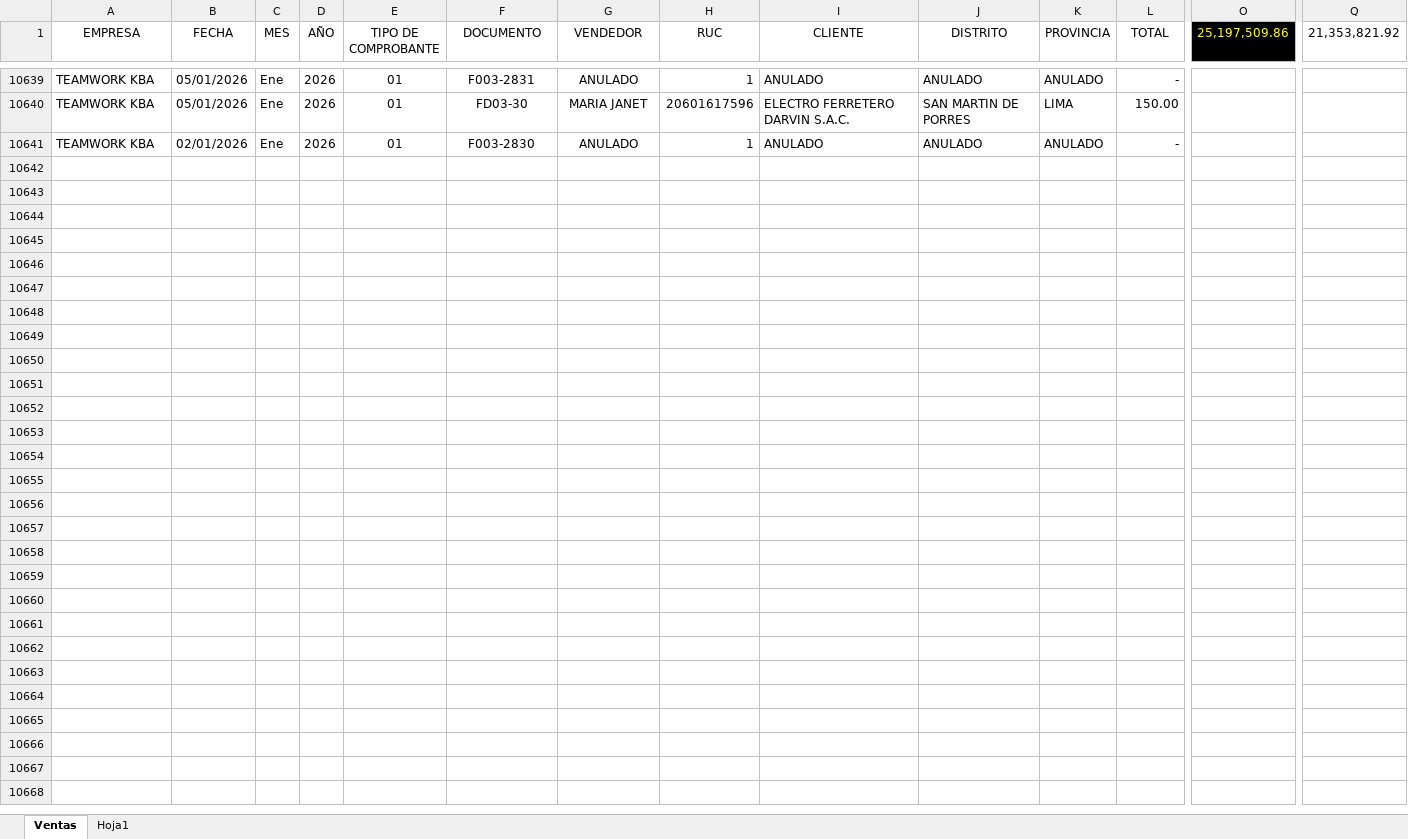
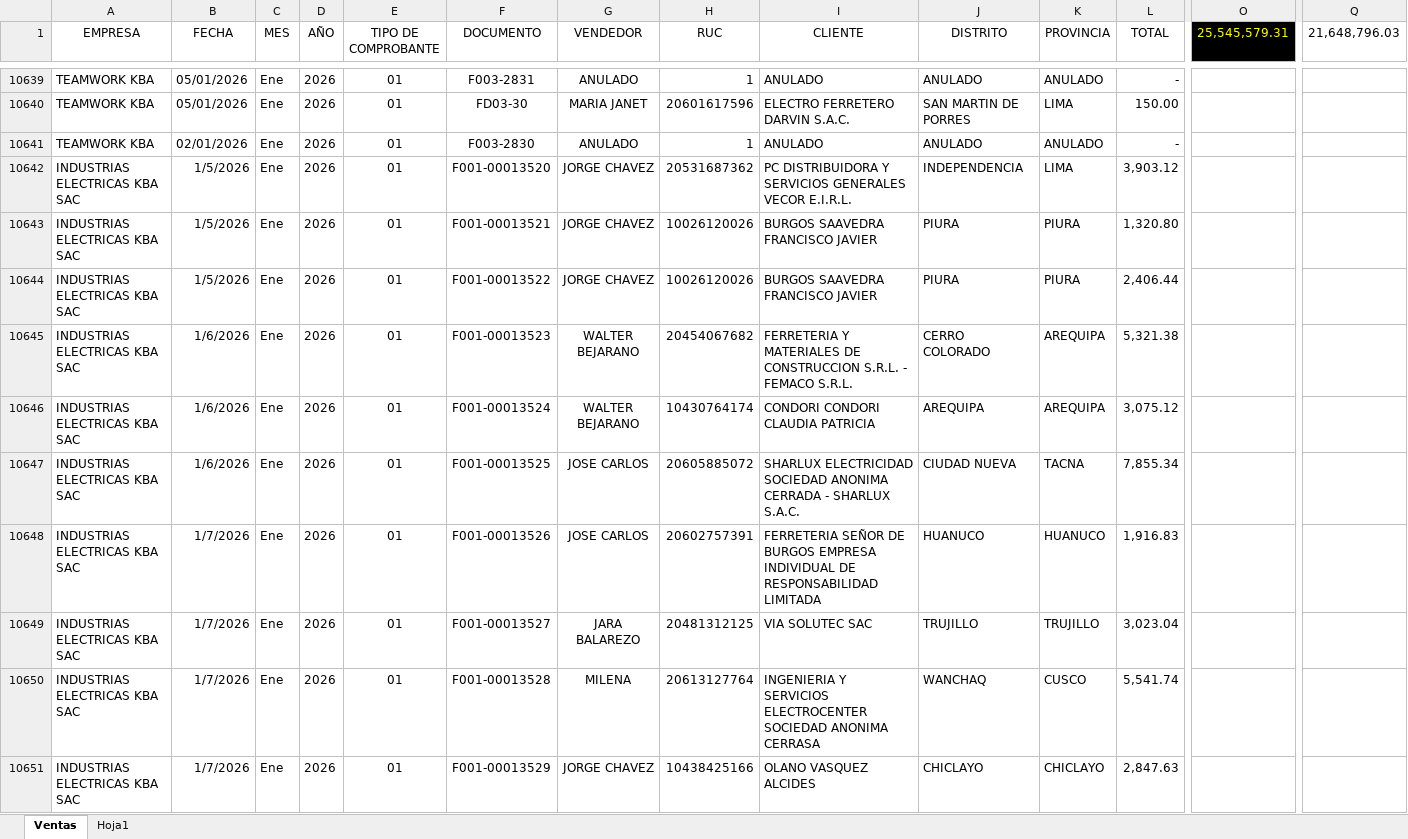
Before and after one commit to 1988-11/dashboard_ventas, an Excel workbook: ventas.xlsm, sheet Ventas, drawn as a sheet; only a part is shown, gaps mark what is left out; values as stored, in another font and other column widths than the file's, no borders; table styles not drawn; rows hold the shown columns only; the diff covers the shown part only; the diff names each change by its address in the sheet, - before the commit and + after, or states it on an @@ line.

Commit message:
ACTUALIZACION DE VENTAS
VENTAS 2026

```diff
--- a/ventas.xlsm (sheet Ventas)
+++ b/ventas.xlsm (sheet Ventas)
-O1: 25,197,509.86
+O1: 25,545,579.31
-Q1: 21,353,821.92
+Q1: 21,648,796.03
+row 10642: INDUSTRIAS ELECTRICAS KBA SAC | 1/5/2026 | Ene | 2026 | 01 | F001-00013520 | JORGE CHAVEZ | 20531687362 | PC DISTRIBUIDORA Y SERVICIOS GENERALES VECOR E.I.R.L. | INDEPENDENCIA | LIMA | 3,903.12
+row 10643: INDUSTRIAS ELECTRICAS KBA SAC | 1/5/2026 | Ene | 2026 | 01 | F001-00013521 | JORGE CHAVEZ | 10026120026 | BURGOS SAAVEDRA FRANCISCO JAVIER | PIURA | PIURA | 1,320.80
+row 10644: INDUSTRIAS ELECTRICAS KBA SAC | 1/5/2026 | Ene | 2026 | 01 | F001-00013522 | JORGE CHAVEZ | 10026120026 | BURGOS SAAVEDRA FRANCISCO JAVIER | PIURA | PIURA | 2,406.44
+row 10645: INDUSTRIAS ELECTRICAS KBA SAC | 1/6/2026 | Ene | 2026 | 01 | F001-00013523 | WALTER BEJARANO | 20454067682 | FERRETERIA Y MATERIALES DE CONSTRUCCION S.R.L. - FEMACO S.R.L. | CERRO COLORADO | AREQUIPA | 5,321.38
+row 10646: INDUSTRIAS ELECTRICAS KBA SAC | 1/6/2026 | Ene | 2026 | 01 | F001-00013524 | WALTER BEJARANO | 10430764174 | CONDORI CONDORI CLAUDIA PATRICIA | AREQUIPA | AREQUIPA | 3,075.12
+row 10647: INDUSTRIAS ELECTRICAS KBA SAC | 1/6/2026 | Ene | 2026 | 01 | F001-00013525 | JOSE CARLOS | 20605885072 | SHARLUX ELECTRICIDAD SOCIEDAD ANONIMA CERRADA - SHARLUX S.A.C. | CIUDAD NUEVA | TACNA | 7,855.34
+row 10648: INDUSTRIAS ELECTRICAS KBA SAC | 1/7/2026 | Ene | 2026 | 01 | F001-00013526 | JOSE CARLOS | 20602757391 | FERRETERIA SEÑOR DE BURGOS EMPRESA INDIVIDUAL DE RESPONSABILIDAD LIMITADA | HUANUCO | HUANUCO | 1,916.83
+row 10649: INDUSTRIAS ELECTRICAS KBA SAC | 1/7/2026 | Ene | 2026 | 01 | F001-00013527 | JARA BALAREZO | 20481312125 | VIA SOLUTEC SAC | TRUJILLO | TRUJILLO | 3,023.04
+row 10650: INDUSTRIAS ELECTRICAS KBA SAC | 1/7/2026 | Ene | 2026 | 01 | F001-00013528 | MILENA | 20613127764 | INGENIERIA Y SERVICIOS ELECTROCENTER SOCIEDAD ANONIMA CERRASA | WANCHAQ | CUSCO | 5,541.74
+row 10651: INDUSTRIAS ELECTRICAS KBA SAC | 1/7/2026 | Ene | 2026 | 01 | F001-00013529 | JORGE CHAVEZ | 10438425166 | OLANO VASQUEZ ALCIDES | CHICLAYO | CHICLAYO | 2,847.63
```
Also changed, not shown: 75 added rows and 1 edited cell elsewhere in this sheet.
